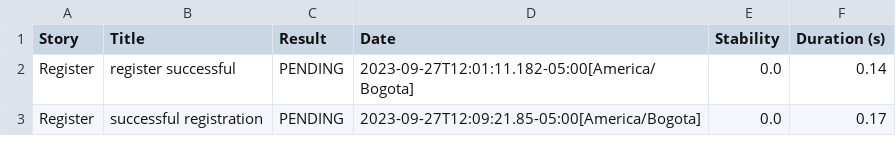
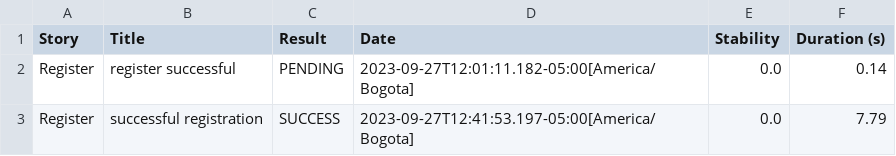
Before and after one commit to mauriciobuitrago/Senasoft2023grupo16, a CSV file: Automatizacion/POM/target/site/serenity/0066b1e5694d637ba9be8789b687b65b0e4cc1fa65536fe7384dd26e4c9489c6.csv, drawn as a sheet.

```diff
--- a/Automatizacion/POM/target/site/serenity/0066b1e5694d637ba9be8789b687b65b0e4cc1fa65536fe7384dd26e4c9489c6.csv
+++ b/Automatizacion/POM/target/site/serenity/0066b1e5694d637ba9be8789b687b65b0e4cc1fa65536fe7384dd26e4c9489c6.csv
@@ -2,2 +2,2 @@
 "Register","register successful","PENDING","2023-09-27T12:01:11.182-05:00[America/Bogota]","0.0","0.14"
-"Register","successful registration","PENDING","2023-09-27T12:09:21.85-05:00[America/Bogota]","0.0","0.17"
+"Register","successful registration","SUCCESS","2023-09-27T12:41:53.197-05:00[America/Bogota]","0.0","7.79"
```
Also changed, not shown: Automatizacion/POM/target/site/serenity/results.csv, 55 other files.
